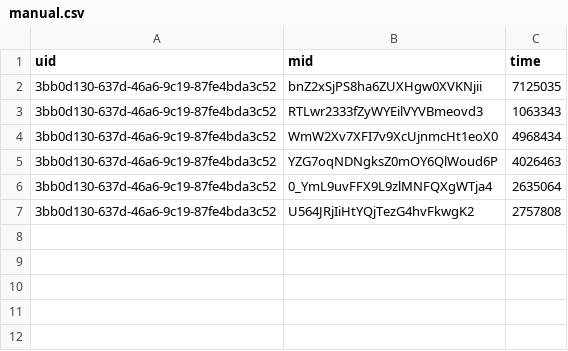
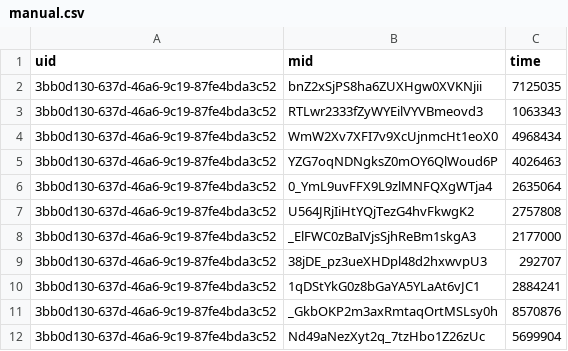
Before and after one commit to spl1nes/tmrank, a CSV file: scripts/manual.csv, drawn as a sheet; the diff names each change by its address in the sheet, - before the commit and + after, or states it on an @@ line.

Commit message:
Update manual.csv

```diff
--- a/scripts/manual.csv
+++ b/scripts/manual.csv
+row 8: 3bb0d130-637d-46a6-9c19-87fe4bda3c52 | _ElFWC0zBaIVjsSjhReBm1skgA3 | 2177000
+row 9: 3bb0d130-637d-46a6-9c19-87fe4bda3c52 | 38jDE_pz3ueXHDpl48d2hxwvpU3 | 292707
+row 10: 3bb0d130-637d-46a6-9c19-87fe4bda3c52 | 1qDStYkG0z8bGaYA5YLaAt6vJC1 | 2884241
+row 11: 3bb0d130-637d-46a6-9c19-87fe4bda3c52 | _GkbOKP2m3axRmtaqOrtMSLsy0h | 8570876
+row 12: 3bb0d130-637d-46a6-9c19-87fe4bda3c52 | Nd49aNezXyt2q_7tzHbo1Z26zUc | 5699904
```
